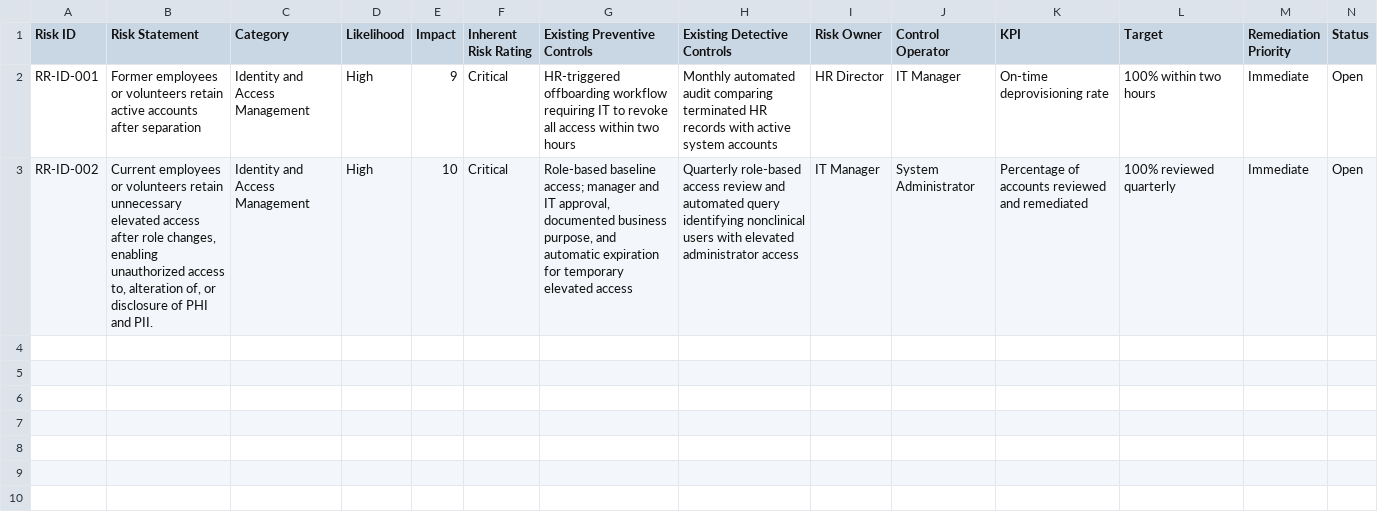
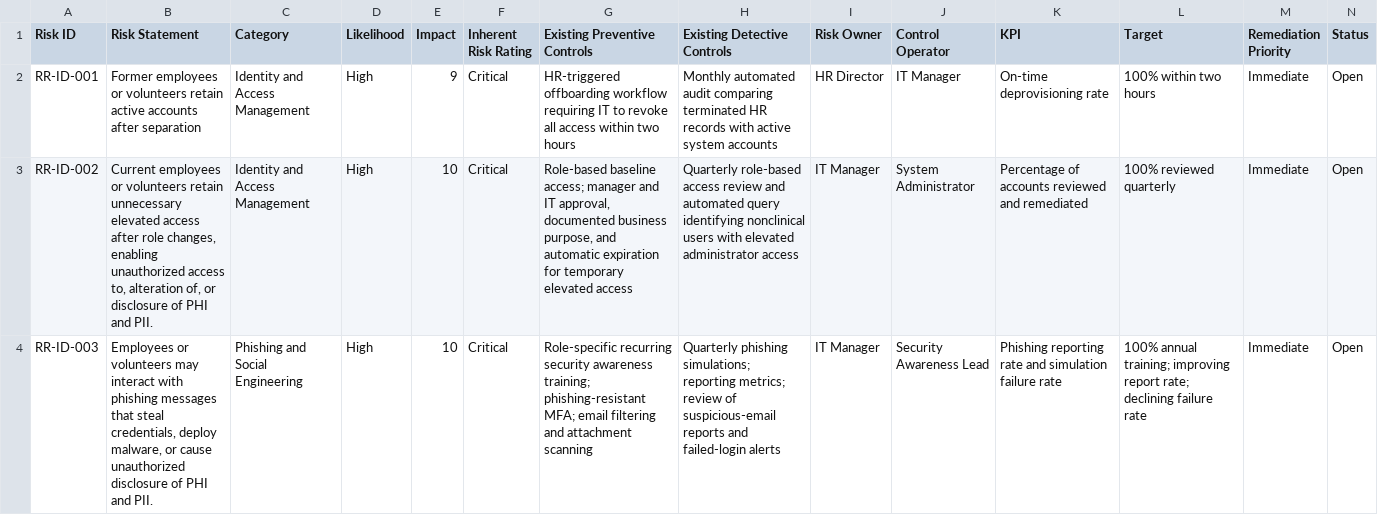
Before and after one commit to duboislisab/healthcare-grc-compliance-engine, a CSV file: risk_register.csv, drawn as a sheet; the diff names each change by its address in the sheet, - before the commit and + after, or states it on an @@ line.

Commit message:
Add phishing risk entry

```diff
--- a/risk_register.csv
+++ b/risk_register.csv
+row 4: RR-ID-003 | Employees or volunteers may interact with phishing messages that steal credentials, deploy malware, or cause unauthorized disclosure of PHI and PII. | Phishing and Social Engineering | High | 10 | Critical | Role-specific recurring security awareness training; phishing-resistant MFA; email filtering and attachment scanning | Quarterly phishing simulations; reporting metrics; review of suspicious-email reports and failed-login alerts | IT Manager | Security Awareness Lead | Phishing reporting rate and simulation failure rate | 100% annual training; improving report rate; declining failure rate | Immediate | Open
```
